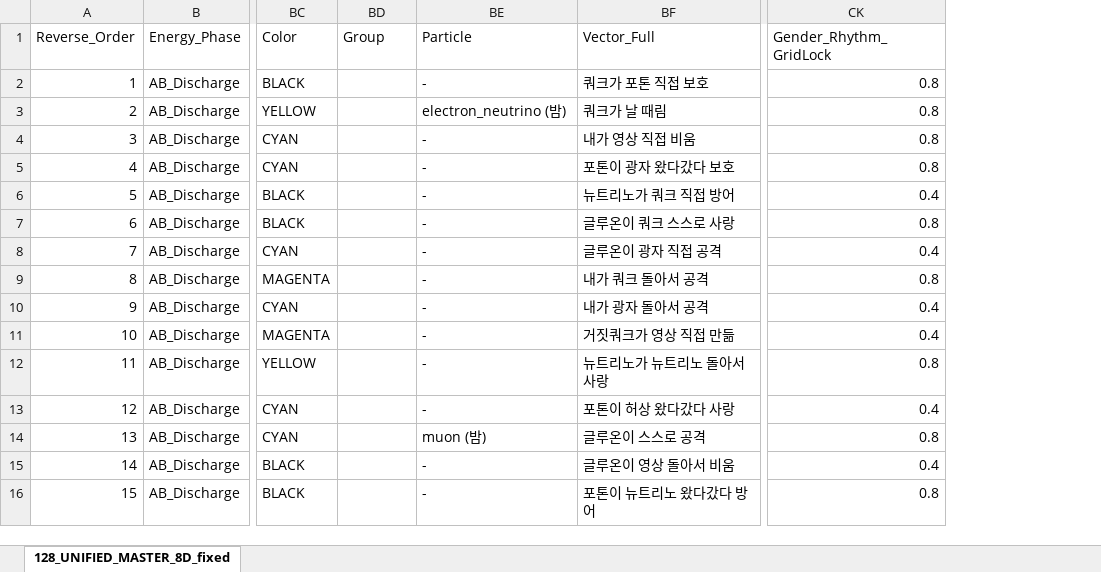
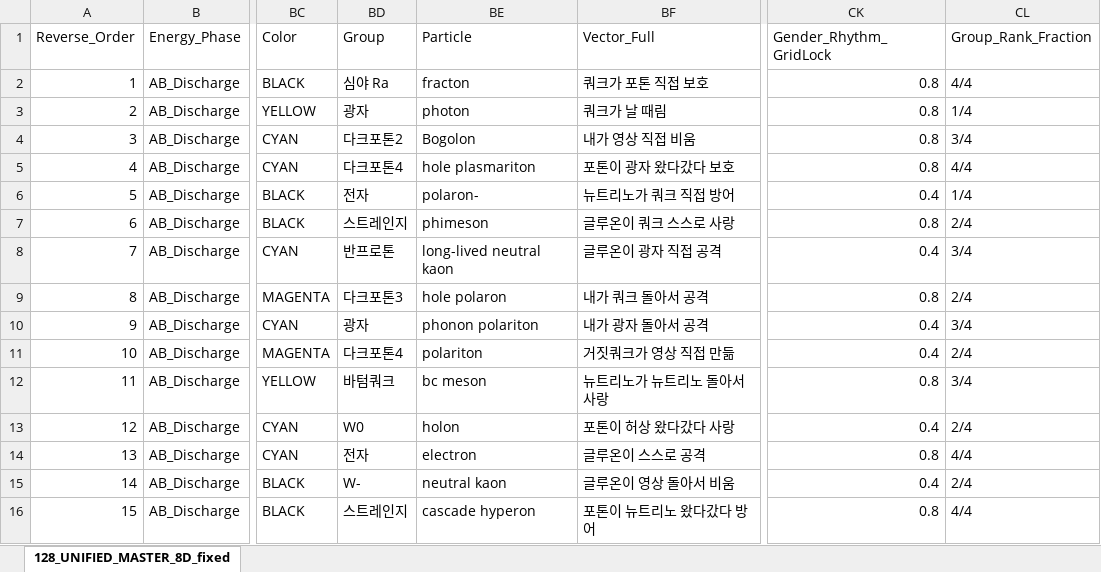
Before and after one commit to ilwoongchoi/ss, an Excel workbook: Downloads/128_UNIFIED_MASTER_8D_fixed^.xlsx, sheet 128_UNIFIED_MASTER_8D_fixed, drawn as a sheet; only a part is shown, gaps mark what is left out; values as stored, in another font and other column widths than the file's, no borders; the diff covers the shown part only; the diff names each change by its address in the sheet, - before the commit and + after, or states it on an @@ line.

Commit message:
Assign particle groups and add Group_Rank_Fraction column to 128 master table

```diff
--- a/Downloads/128_UNIFIED_MASTER_8D_fixed^.xlsx (sheet 128_UNIFIED_MASTER_8D_fixed)
+++ b/Downloads/128_UNIFIED_MASTER_8D_fixed^.xlsx (sheet 128_UNIFIED_MASTER_8D_fixed)
+column CL (Group_Rank_Fraction), rows 2-16: 4/4 | 1/4 | 3/4 | 4/4 | 1/4 | 2/4 | 3/4 | 2/4 | 3/4 | 2/4 | 3/4 | 2/4 | 4/4 | 2/4 | 4/4
-BD2 (Group): (empty)
+BD2 (Group): 심야 Ra
-BE2 (Particle): -
+BE2 (Particle): fracton
-BD3 (Group): (empty)
+BD3 (Group): 광자
-BE3 (Particle): electron_neutrino (밤)
+BE3 (Particle): photon
-BD4 (Group): (empty)
+BD4 (Group): 다크포톤2
-BE4 (Particle): -
+BE4 (Particle): Bogolon
-BD5 (Group): (empty)
+BD5 (Group): 다크포톤4
-BE5 (Particle): -
+BE5 (Particle): hole plasmariton
-BD6 (Group): (empty)
+BD6 (Group): 전자
-BE6 (Particle): -
+BE6 (Particle): polaron-
-BD7 (Group): (empty)
+BD7 (Group): 스트레인지
-BE7 (Particle): -
+BE7 (Particle): phimeson
-BD8 (Group): (empty)
+BD8 (Group): 반프로톤
-BE8 (Particle): -
+BE8 (Particle): long-lived neutral kaon
-BD9 (Group): (empty)
+BD9 (Group): 다크포톤3
-BE9 (Particle): -
+BE9 (Particle): hole polaron
-BD10 (Group): (empty)
+BD10 (Group): 광자
-BE10 (Particle): -
+BE10 (Particle): phonon polariton
-BD11 (Group): (empty)
+BD11 (Group): 다크포톤4
-BE11 (Particle): -
+BE11 (Particle): polariton
-BD12 (Group): (empty)
+BD12 (Group): 바텀쿼크
-BE12 (Particle): -
+BE12 (Particle): bc meson
-BD13 (Group): (empty)
+BD13 (Group): W0
-BE13 (Particle): -
+BE13 (Particle): holon
-BD14 (Group): (empty)
+BD14 (Group): 전자
-BE14 (Particle): muon (밤)
+BE14 (Particle): electron
-BD15 (Group): (empty)
+BD15 (Group): W-
-BE15 (Particle): -
+BE15 (Particle): neutral kaon
-BD16 (Group): (empty)
+BD16 (Group): 스트레인지
-BE16 (Particle): -
+BE16 (Particle): cascade hyperon
```
Also changed, not shown: 216 edited cells elsewhere in this sheet.
